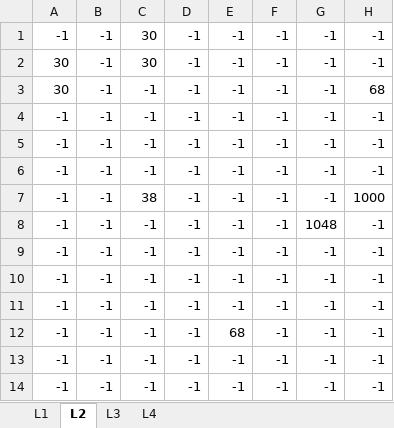
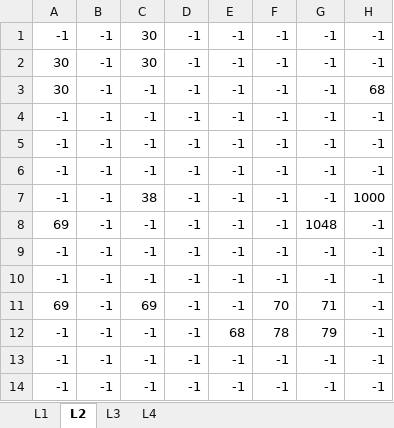
Before and after one commit to jdefilippo/medieval_rpg, an Excel workbook: mapDef.xlsx, sheet L2, drawn as a sheet; only a part is shown; values as stored, in another font and other column widths than the file's, no borders; the diff names each change by its address in the sheet, - before the commit and + after, or states it on an @@ line.

```diff
--- a/mapDef.xlsx (sheet L2)
+++ b/mapDef.xlsx (sheet L2)
-A8: -1
+A8: 69
-A11: -1
+A11: 69
-C11: -1
+C11: 69
-F11: -1
+F11: 70
-G11: -1
+G11: 71
-F12: -1
+F12: 78
-G12: -1
+G12: 79
```
Also changed, not shown: 3 other files.
